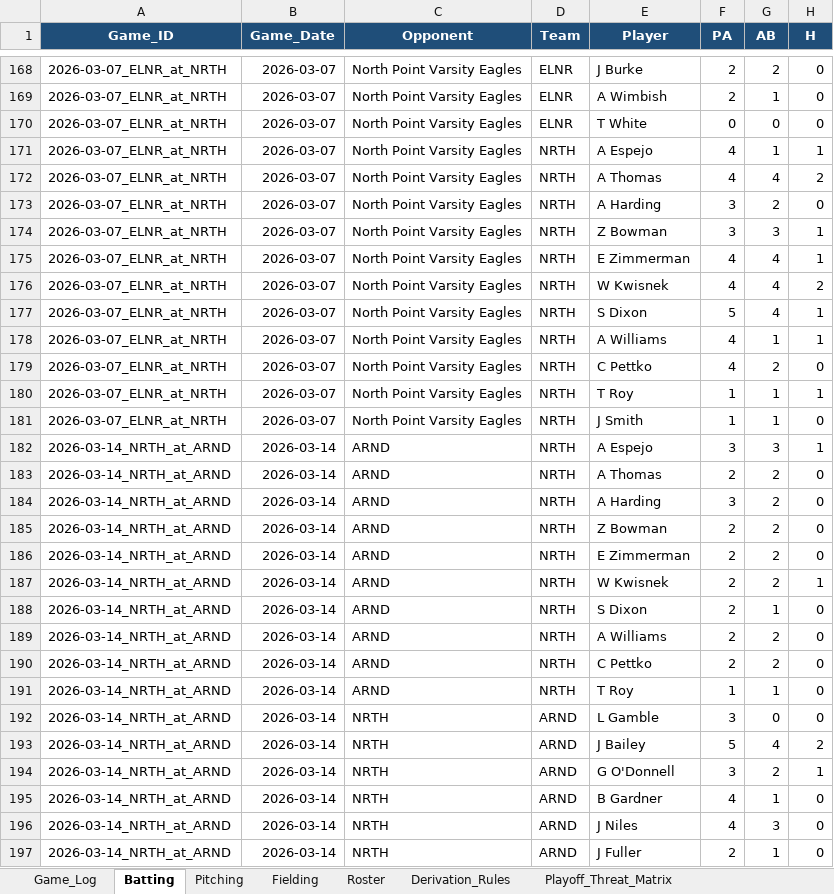
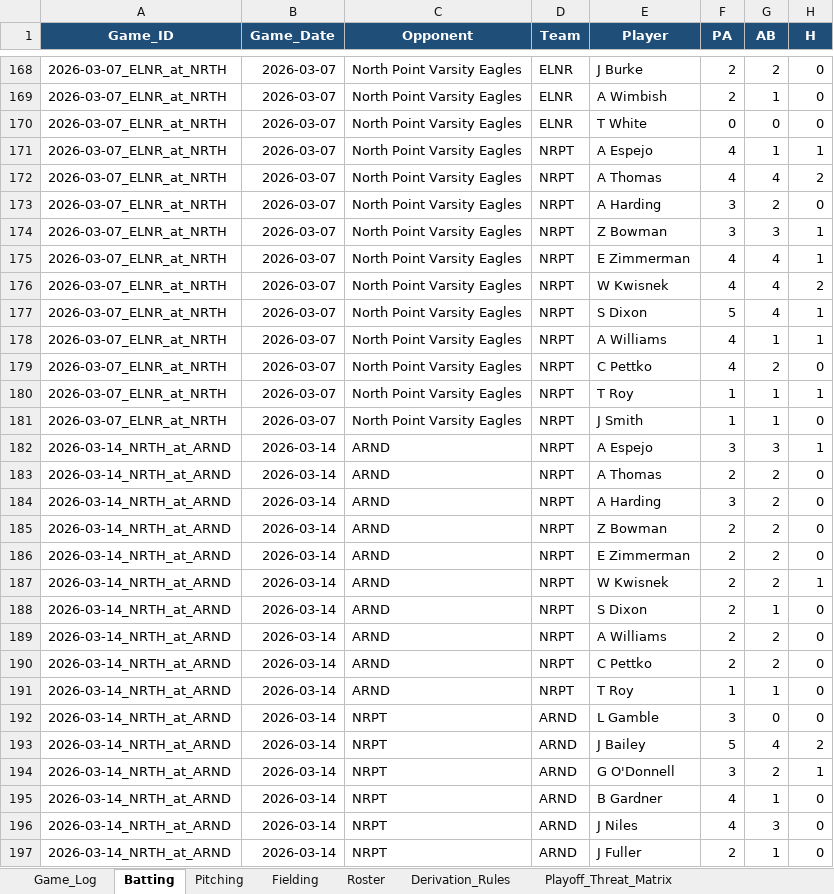
Before and after one commit to hughnorwood/hawks-scouting, an Excel workbook: data/RiverHill_Repository_Master.xlsx, sheet Batting, drawn as a sheet; only a part is shown, gaps mark what is left out; values as stored, in another font and other column widths than the file's, no borders; the diff covers the shown part only; the diff names each change by its address in the sheet, - before the commit and + after, or states it on an @@ line.

```diff
--- a/data/RiverHill_Repository_Master.xlsx (sheet Batting)
+++ b/data/RiverHill_Repository_Master.xlsx (sheet Batting)
-D171:D191 (Team): NRTH
+D171:D191 (Team): NRPT
-C192:C197 (Opponent): NRTH
+C192:C197 (Opponent): NRPT
```
Also changed, not shown: 62 added rows and 250 edited cells elsewhere in this sheet, sheet Pitching, sheet Fielding, sheet Game_Log, 2 other files.
